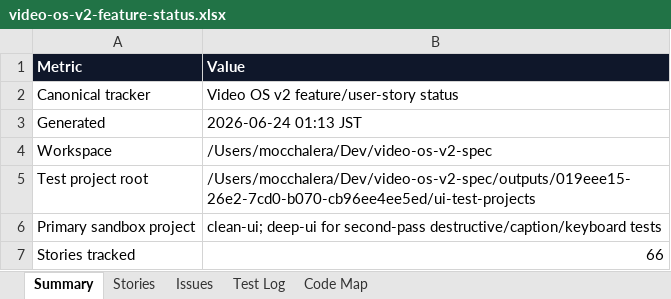
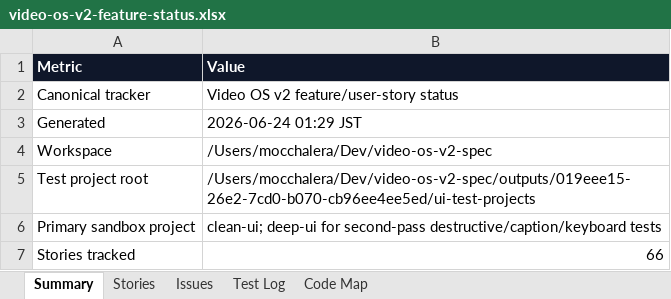
Before and after one commit to mocchalera/video-os-v2, an Excel workbook: outputs/019eee15-26e2-7cd0-b070-cb96ee4ee5ed/video-os-v2-feature-status.xlsx, sheet Summary, drawn as a sheet; only a part is shown; values as stored, in another font and other column widths than the file's, no borders; the diff covers the shown part only; the diff names each change by its address in the sheet, - before the commit and + after, or states it on an @@ line.

```diff
--- a/outputs/019eee15-26e2-7cd0-b070-cb96ee4ee5ed/video-os-v2-feature-status.xlsx (sheet Summary)
+++ b/outputs/019eee15-26e2-7cd0-b070-cb96ee4ee5ed/video-os-v2-feature-status.xlsx (sheet Summary)
-B3 (Value): 2026-06-24 01:13 JST
+B3 (Value): 2026-06-24 01:29 JST
```
Also changed, not shown: 6 edited cells elsewhere in this sheet, sheet Issues, sheet Test Log, sheet Stories, sheet Code Map, 15 other files.
